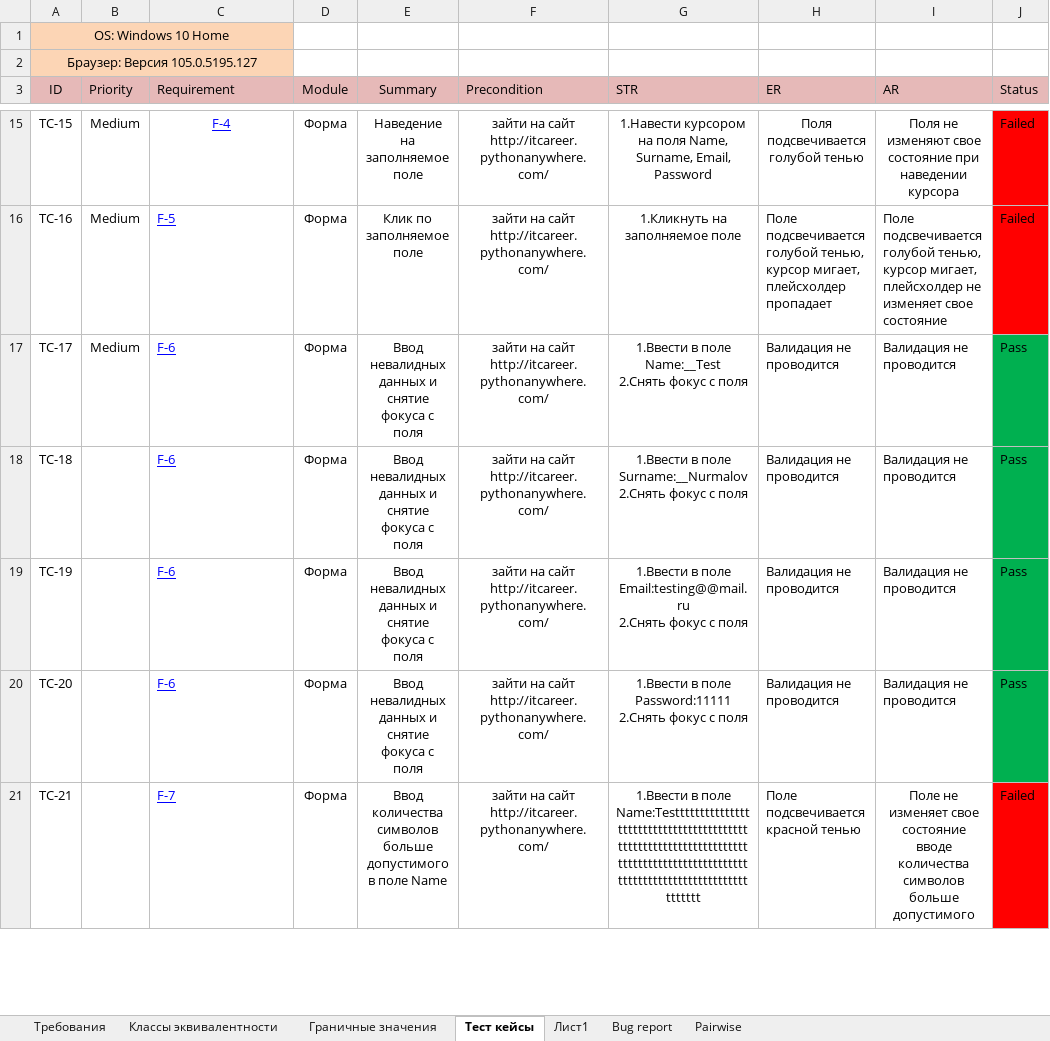
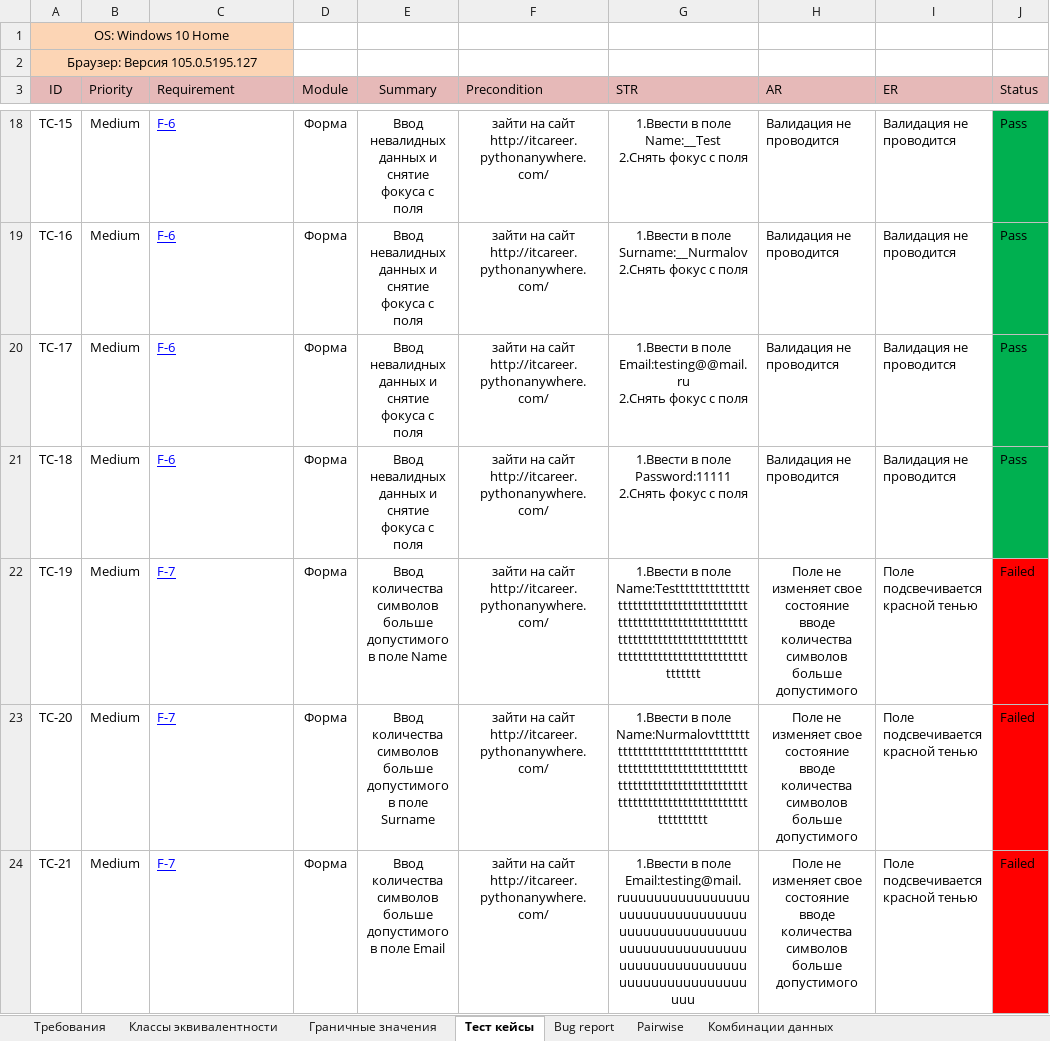
Before and after one commit to KunxY174/Web-testing, an Excel workbook: webform_testing.xlsx, sheet Тест кейсы, drawn as a sheet; only a part is shown, gaps mark what is left out; values as stored, in another font and other column widths than the file's, no borders; charts and pictures not drawn; addresses are those after the commit; ↵ is a line break in a cell; the diff covers the shown part only; the diff names each change by its address in the sheet, - before the commit and + after, or states it on an @@ line.

```diff
--- a/webform_testing.xlsx (sheet Тест кейсы)
+++ b/webform_testing.xlsx (sheet Тест кейсы)
-sheet tab: Лист1
+sheet tab: Комбинации данных
@@ sheet tab order changed: Требования | Классы эквивалентности | Граничные значения | Тест кейсы | Bug report | Pairwise | Комбинации данных @@
-H3: ER
+H3: AR
-I3: AR
+I3: ER
-C18 alignment: center
+C18 alignment: left
-C18 (Requirement): F-4
+C18 (Requirement): F-6
-E18 (Summary): Наведение на заполняемое поле
+E18 (Summary): Ввод невалидных данных и снятие фокуса с поля
-G18 (STR): 1.Навести курсором на поля Name, Surname, Email, Password
+G18 (STR): 1.Ввести в поле Name:__Test ↵ 2.Снять фокус с поля
-H18 (AR): Поля подсвечивается голубой тенью
+H18 (AR): Валидация не проводится
-H18:I18 alignment: center
+H18:I18 alignment: left
-I18 (ER): Поля не изменяют свое состояние при наведении курсора
+I18 (ER): Валидация не проводится
-J18:J19 (Status): Failed
+J18:J19 (Status): Pass
-J18:J19 fill: #FF0000
+J18:J19 fill: #00B050
-C19 (Requirement): F-5
+C19 (Requirement): F-6
-E19 (Summary): Клик по заполняемое поле
+E19 (Summary): Ввод невалидных данных и снятие фокуса с поля
-G19 (STR): 1.Кликнуть на заполняемое поле
+G19 (STR): 1.Ввести в поле Surname:__Nurmalov ↵ 2.Снять фокус с поля
-H19 (AR): Поле подсвечивается голубой тенью, курсор мигает, плейсхолдер пропадает
+H19 (AR): Валидация не проводится
-I19 (ER): Поле подсвечивается голубой тенью, курсор мигает, плейсхолдер не изменяет свое состояние
+I19 (ER): Валидация не проводится
-G20 (STR): …в поле Name:__Test ↵ 2.Снять фокус…
+G20 (STR): …в поле Email:testing@@mail.ru ↵ 2.Снять фокус…
-B21:B24 (Priority): (empty)
+B21:B24 (Priority): Medium
-G21 (STR): …в поле Surname:__Nurmalov ↵ 2.Снять фокус…
+G21 (STR): …в поле Password:11111 ↵ 2.Снять фокус…
-C22:C23 (Requirement): F-6
+C22:C23 (Requirement): F-7
-E22 (Summary): Ввод невалидных данных и снятие фокуса с поля
+E22 (Summary): Ввод количества символов больше допустимого в поле Name
-G22 (STR): …в поле Email:testing@@mail.ru ↵ 2.Снять фокус с поля
+G22 (STR): …в поле Name:Testttttttttttttttttttttttttttttttttttttttttttttttttttttttttttttttttttttttttttttttttttttttttttttttttttttttttttttttttttttttttttttt
-H22:H23 (AR): Валидация не проводится
+H22:H23 (AR): Поле не изменяет свое состояние вводе количества символов больше допустимого
-H22:H24 alignment: left
+H22:H24 alignment: center
-I22:I23 (ER): Валидация не проводится
+I22:I23 (ER): Поле подсвечивается красной тенью
-J22:J23 (Status): Pass
+J22:J23 (Status): Failed
-J22:J23 fill: #00B050
+J22:J23 fill: #FF0000
-E23 (Summary): Ввод невалидных данных и снятие фокуса с поля
+E23 (Summary): Ввод количества символов больше допустимого в поле Surname
-G23 (STR): …в поле Password:11111 ↵ 2.Снять фокус с поля
+G23 (STR): …в поле Name:Nurmalovttttttttttttttttttttttttttttttttttttttttttttttttttttttttttttttttttttttttttttttttttttttttttttttttttttttttttttttttttttttttt
-E24 (Summary): …в поле Name
+E24 (Summary): …в поле Email
-G24 (STR): …в поле Name:Testttttttttttttttttttttttttttttttttttttttttttttttttttttttttttttttttttttttttttttttttttttttttttttttttttttttttttttttttttttttttttttt
+G24 (STR): …в поле Email:testing@mail.ruuuuuuuuuuuuuuuuuuuuuuuuuuuuuuuuuuuuuuuuuuuuuuuuuuuuuuuuuuuuuuuuuuuuuuuuuuuuuuuuuuuuuuuuuuuuuuuuuuu
-H24 (AR): Поле подсвечивается красной тенью
+H24 (AR): Поле не изменяет свое состояние вводе количества символов больше допустимого
-I24 (ER): Поле не изменяет свое состояние вводе количества символов больше допустимого
+I24 (ER): Поле подсвечивается красной тенью
-I24 alignment: center
+I24 alignment: left
```
Also changed, not shown: 4 added rows, 7 removed rows, 177 edited cells and cell formats elsewhere in this sheet, sheet Граничные значения, sheet Bug report, sheet Комбинации данных, sheet Классы эквивалентности, charts or pictures.
